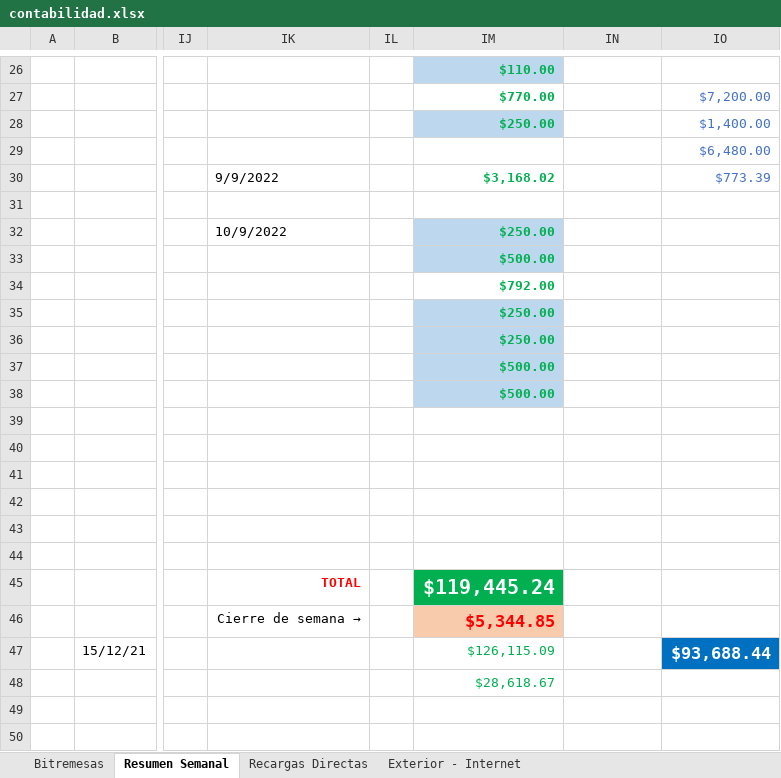
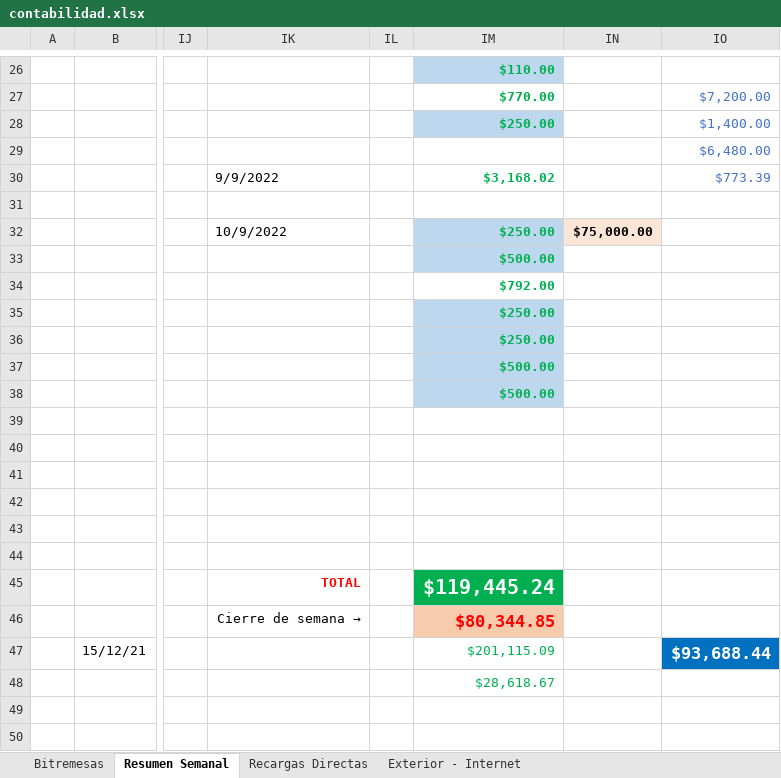
Before and after one commit to lasiel980120/Cierres-Contables-BR-Matanzas, an Excel workbook: contabilidad.xlsx, sheet Resumen Semanal, drawn as a sheet; only a part is shown, gaps mark what is left out; values as stored, in another font and other column widths than the file's, no borders; the diff names each change by its address in the sheet, - before the commit and + after, or states it on an @@ line.

Commit message:
Update contabilidad.xlsx

```diff
--- a/contabilidad.xlsx (sheet Resumen Semanal)
+++ b/contabilidad.xlsx (sheet Resumen Semanal)
-IN32: (empty)
+IN32: $75,000.00
-IN32 fill: none
+IN32 fill: #FBE5D6
-IM46: $5,344.85
+IM46: $80,344.85
-IM47: $126,115.09
+IM47: $201,115.09
```
